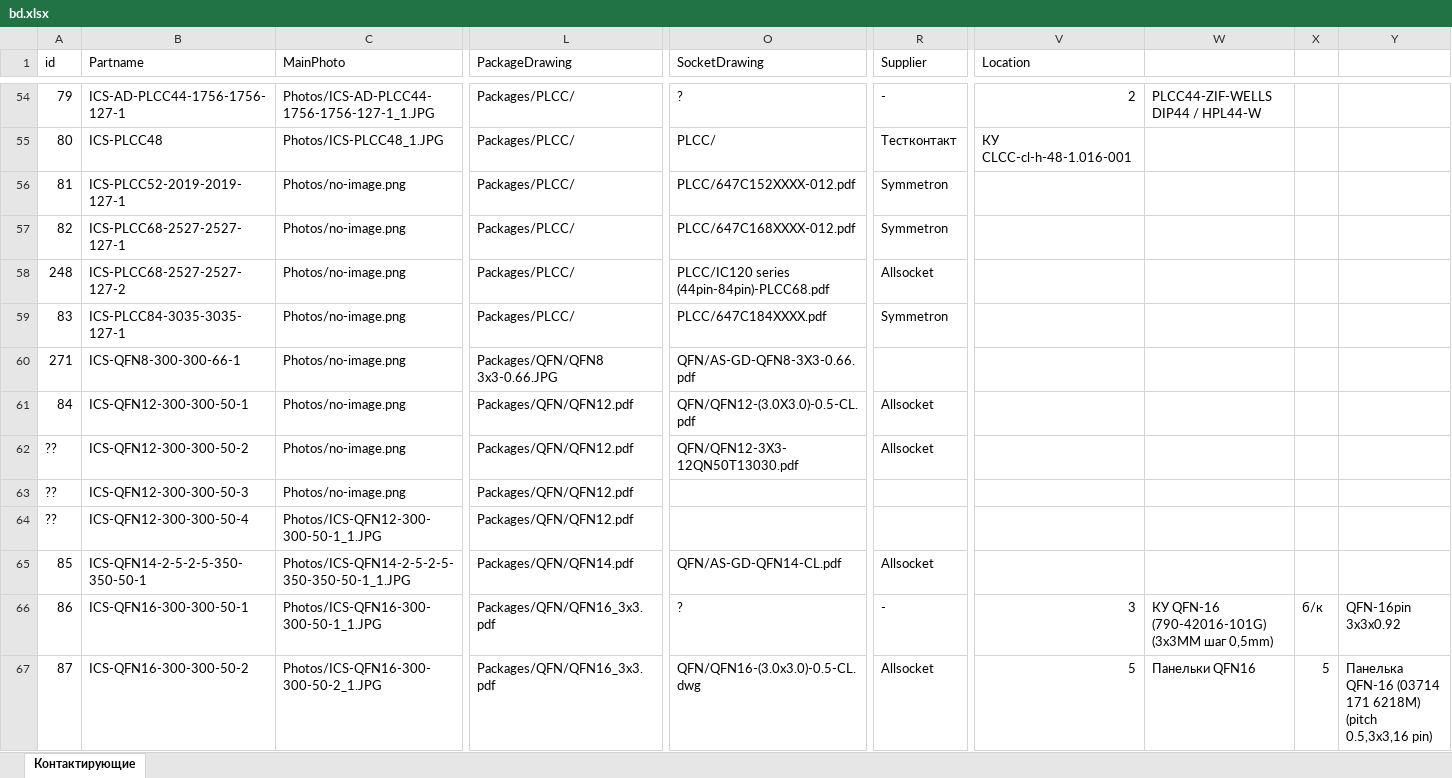
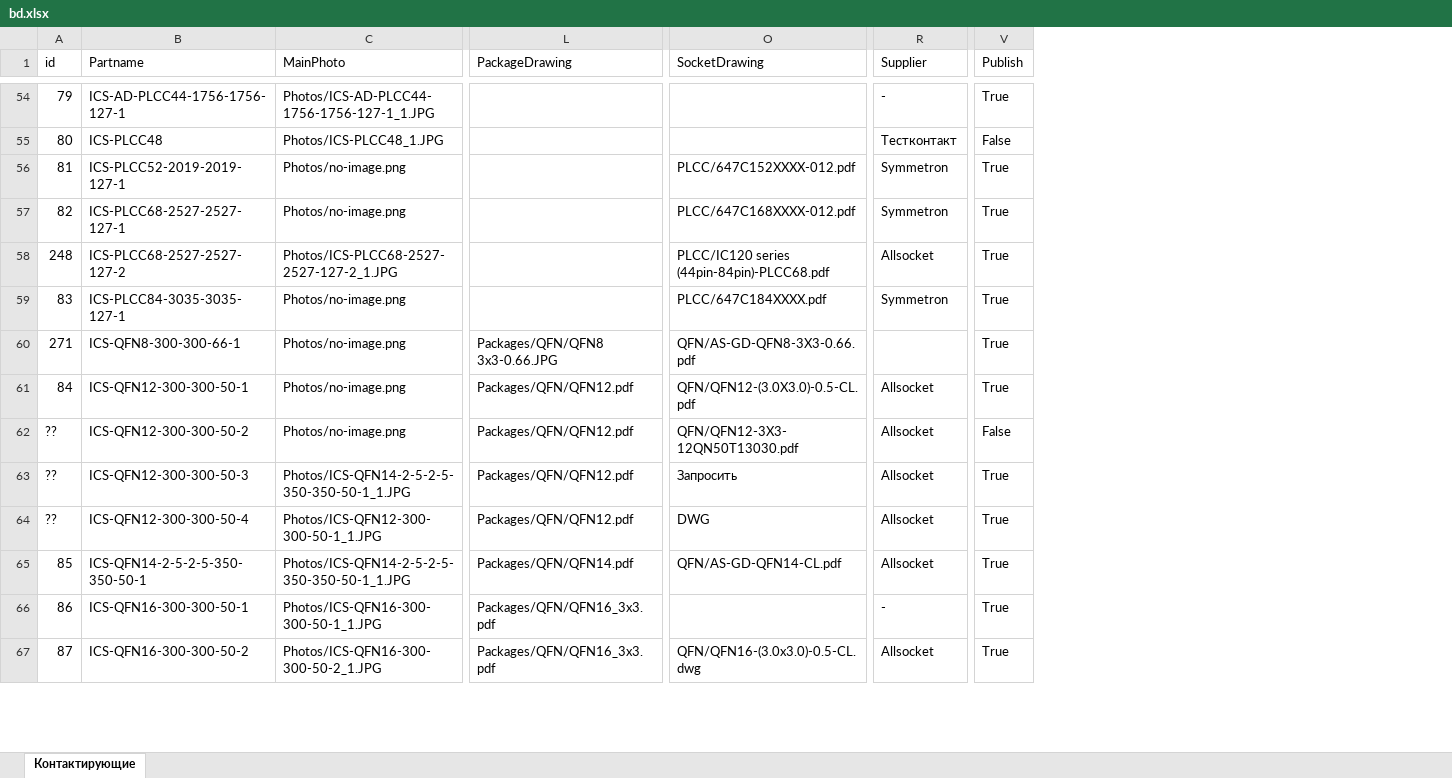
Before and after one commit to fatum2996/socket-updater, an Excel workbook: bd.xlsx, sheet Контактирующие, drawn as a sheet; only a part is shown, gaps mark what is left out; values as stored, in another font and other column widths than the file's, no cell formats; removed rows and columns are numbered as before the commit, all else as after; the diff covers the shown part only; the diff names each change by its address in the sheet, - before the commit and + after, or states it on an @@ line.

```diff
--- a/bd.xlsx (sheet Контактирующие)
+++ b/bd.xlsx (sheet Контактирующие)
-column V (Location), rows 54-67: 2 | КУ CLCC-cl-h-48-1.016-001 |  |  |  |  |  |  |  |  |  |  | 3 | 5
-column W, rows 54-67: PLCC44-ZIF-WELLS DIP44 / HPL44-W |  |  |  |  |  |  |  |  |  |  |  | КУ QFN-16 (790-42016-101G) (3x3MM шаг 0,5mm) | Панельки QFN16
-column X, rows 66-67: б/к | 5
-column Y, rows 66-67: QFN-16pin 3x3x0.92 | Панелька QFN-16 (03714 171 6218М) (pitch 0.5,3x3,16 pin)
+column V (Publish), rows 54-67: True | False | True | True | True | True | True | True | False | True | True | True | True | True
-L54:L59 (PackageDrawing): Packages/PLCC/
+L54:L59 (PackageDrawing): (empty)
-O54 (SocketDrawing): ?
+O54 (SocketDrawing): (empty)
-O55 (SocketDrawing): PLCC/
+O55 (SocketDrawing): (empty)
-C58 (MainPhoto): Photos/no-image.png
+C58 (MainPhoto): Photos/ICS-PLCC68-2527-2527-127-2_1.JPG
-C63 (MainPhoto): Photos/no-image.png
+C63 (MainPhoto): Photos/ICS-QFN14-2-5-2-5-350-350-50-1_1.JPG
-O63 (SocketDrawing): (empty)
+O63 (SocketDrawing): Запросить
-R63:R64 (Supplier): (empty)
+R63:R64 (Supplier): Allsocket
-O64 (SocketDrawing): (empty)
+O64 (SocketDrawing): DWG
-O66 (SocketDrawing): ?
+O66 (SocketDrawing): (empty)
```
Also changed, not shown: 12 added rows, 1 removed row and 274 edited cells elsewhere in this sheet, cell formats, sockets.xlsx, 2 other files.
